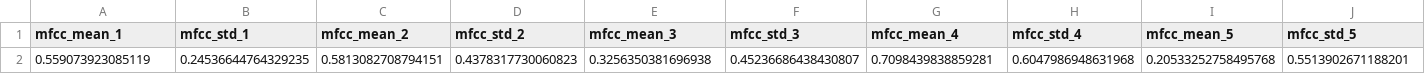
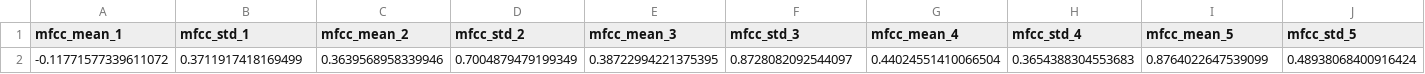
Before and after one commit to duong-xuan-ngan/Talking-and-Singing-Classification, a CSV file: data.csv, drawn as a sheet; only a part is shown; removed rows and columns are numbered as before the commit, all else as after; rows hold the shown columns only; the diff names each change by its address in the sheet, - before the commit and + after, or states it on an @@ line.

```diff
--- a/data.csv
+++ b/data.csv
-row 2: 0.559073923085119 | 0.24536644764329235 | 0.5813082708794151 | 0.4378317730060823 | 0.3256350381696938 | 0.45236686438430807 | 0.7098439838859281 | 0.6047986948631968 | 0.20533252758495768 | 0.5513902671188201
+row 2: -0.11771577339611072 | 0.3711917418169499 | 0.3639568958339946 | 0.7004879479199349 | 0.38722994221375395 | 0.8728082092544097 | 0.44024551410066504 | 0.3654388304553683 | 0.8764022647539099 | 0.48938068400916424
```
Also changed, not shown: 2 other files.
